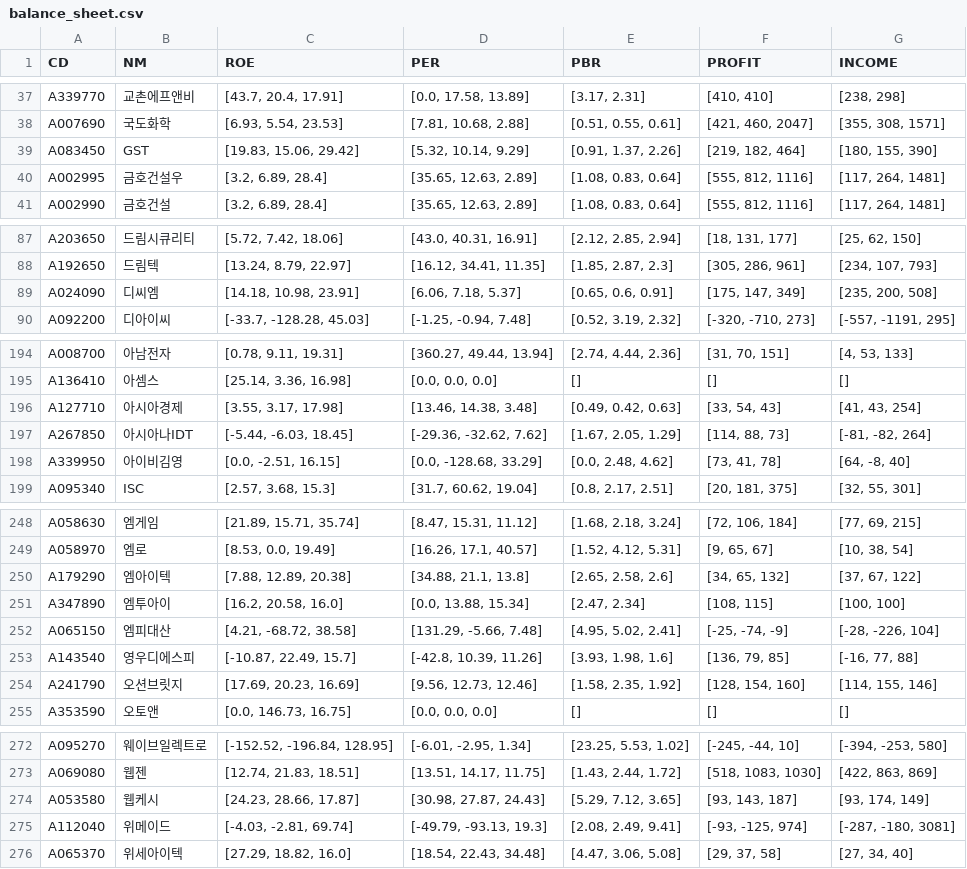
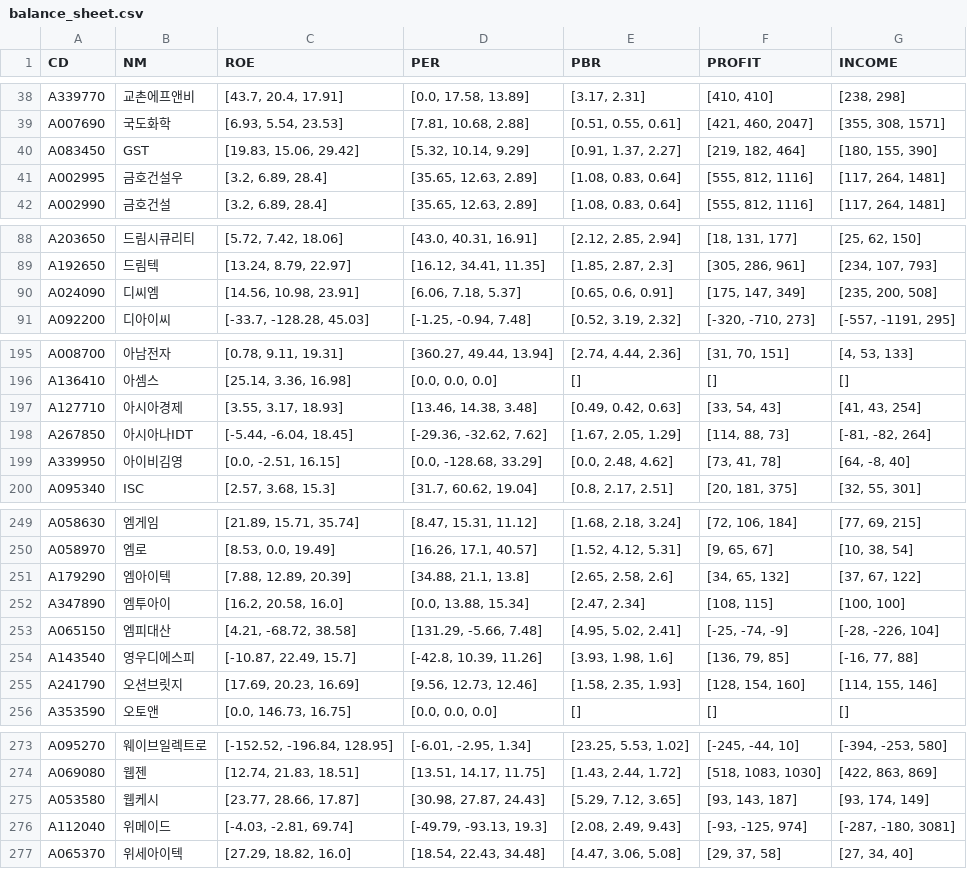
Before and after one commit to etlers/quant, a CSV file: bs_analysis/balance_sheet.csv, drawn as a sheet; only a part is shown, gaps mark what is left out; the diff covers the shown part only.

```diff
--- a/bs_analysis/balance_sheet.csv
+++ b/bs_analysis/balance_sheet.csv
@@ -38,3 +39,3 @@ A339770,교촌에프앤비,"[43.7, 20.4, 17.91]","[0.0, 17.58, 13.89]","[3.17, 2
 A007690,국도화학,"[6.93, 5.54, 23.53]","[7.81, 10.68, 2.88]","[0.51, 0.55, 0.61]","[421, 460, 2047]","[355, 308, 1571]"
-A083450,GST,"[19.83, 15.06, 29.42]","[5.32, 10.14, 9.29]","[0.91, 1.37, 2.26]","[219, 182, 464]","[180, 155, 390]"
+A083450,GST,"[19.83, 15.06, 29.42]","[5.32, 10.14, 9.29]","[0.91, 1.37, 2.27]","[219, 182, 464]","[180, 155, 390]"
 A002995,금호건설우,"[3.2, 6.89, 28.4]","[35.65, 12.63, 2.89]","[1.08, 0.83, 0.64]","[555, 812, 1116]","[117, 264, 1481]"
@@ -88,3 +89,3 @@ A203650,드림시큐리티,"[5.72, 7.42, 18.06]","[43.0, 40.31, 16.91]","[2.12,
 A192650,드림텍,"[13.24, 8.79, 22.97]","[16.12, 34.41, 11.35]","[1.85, 2.87, 2.3]","[305, 286, 961]","[234, 107, 793]"
-A024090,디씨엠,"[14.18, 10.98, 23.91]","[6.06, 7.18, 5.37]","[0.65, 0.6, 0.91]","[175, 147, 349]","[235, 200, 508]"
+A024090,디씨엠,"[14.56, 10.98, 23.91]","[6.06, 7.18, 5.37]","[0.65, 0.6, 0.91]","[175, 147, 349]","[235, 200, 508]"
 A092200,디아이씨,"[-33.7, -128.28, 45.03]","[-1.25, -0.94, 7.48]","[0.52, 3.19, 2.32]","[-320, -710, 273]","[-557, -1191, 295]"
@@ -195,4 +196,4 @@ A008700,아남전자,"[0.78, 9.11, 19.31]","[360.27, 49.44, 13.94]","[2.74, 4.44
 A136410,아셈스,"[25.14, 3.36, 16.98]","[0.0, 0.0, 0.0]",[],[],[]
-A127710,아시아경제,"[3.55, 3.17, 17.98]","[13.46, 14.38, 3.48]","[0.49, 0.42, 0.63]","[33, 54, 43]","[41, 43, 254]"
-A267850,아시아나IDT,"[-5.44, -6.03, 18.45]","[-29.36, -32.62, 7.62]","[1.67, 2.05, 1.29]","[114, 88, 73]","[-81, -82, 264]"
+A127710,아시아경제,"[3.55, 3.17, 18.93]","[13.46, 14.38, 3.48]","[0.49, 0.42, 0.63]","[33, 54, 43]","[41, 43, 254]"
+A267850,아시아나IDT,"[-5.44, -6.04, 18.45]","[-29.36, -32.62, 7.62]","[1.67, 2.05, 1.29]","[114, 88, 73]","[-81, -82, 264]"
 A339950,아이비김영,"[0.0, -2.51, 16.15]","[0.0, -128.68, 33.29]","[0.0, 2.48, 4.62]","[73, 41, 78]","[64, -8, 40]"
@@ -249,3 +250,3 @@ A058630,엠게임,"[21.89, 15.71, 35.74]","[8.47, 15.31, 11.12]","[1.68, 2.18, 3
 A058970,엠로,"[8.53, 0.0, 19.49]","[16.26, 17.1, 40.57]","[1.52, 4.12, 5.31]","[9, 65, 67]","[10, 38, 54]"
-A179290,엠아이텍,"[7.88, 12.89, 20.38]","[34.88, 21.1, 13.8]","[2.65, 2.58, 2.6]","[34, 65, 132]","[37, 67, 122]"
+A179290,엠아이텍,"[7.88, 12.89, 20.39]","[34.88, 21.1, 13.8]","[2.65, 2.58, 2.6]","[34, 65, 132]","[37, 67, 122]"
 A347890,엠투아이,"[16.2, 20.58, 16.0]","[0.0, 13.88, 15.34]","[2.47, 2.34]","[108, 115]","[100, 100]"
@@ -253,3 +254,3 @@ A065150,엠피대산,"[4.21, -68.72, 38.58]","[131.29, -5.66, 7.48]","[4.95, 5.0
 A143540,영우디에스피,"[-10.87, 22.49, 15.7]","[-42.8, 10.39, 11.26]","[3.93, 1.98, 1.6]","[136, 79, 85]","[-16, 77, 88]"
-A241790,오션브릿지,"[17.69, 20.23, 16.69]","[9.56, 12.73, 12.46]","[1.58, 2.35, 1.92]","[128, 154, 160]","[114, 155, 146]"
+A241790,오션브릿지,"[17.69, 20.23, 16.69]","[9.56, 12.73, 12.46]","[1.58, 2.35, 1.93]","[128, 154, 160]","[114, 155, 146]"
 A353590,오토앤,"[0.0, 146.73, 16.75]","[0.0, 0.0, 0.0]",[],[],[]
@@ -273,4 +274,4 @@ A095270,웨이브일렉트로,"[-152.52, -196.84, 128.95]","[-6.01, -2.95, 1.34]
 A069080,웹젠,"[12.74, 21.83, 18.51]","[13.51, 14.17, 11.75]","[1.43, 2.44, 1.72]","[518, 1083, 1030]","[422, 863, 869]"
-A053580,웹케시,"[24.23, 28.66, 17.87]","[30.98, 27.87, 24.43]","[5.29, 7.12, 3.65]","[93, 143, 187]","[93, 174, 149]"
-A112040,위메이드,"[-4.03, -2.81, 69.74]","[-49.79, -93.13, 19.3]","[2.08, 2.49, 9.41]","[-93, -125, 974]","[-287, -180, 3081]"
+A053580,웹케시,"[23.77, 28.66, 17.87]","[30.98, 27.87, 24.43]","[5.29, 7.12, 3.65]","[93, 143, 187]","[93, 174, 149]"
+A112040,위메이드,"[-4.03, -2.81, 69.74]","[-49.79, -93.13, 19.3]","[2.08, 2.49, 9.43]","[-93, -125, 974]","[-287, -180, 3081]"
 A065370,위세아이텍,"[27.29, 18.82, 16.0]","[18.54, 22.43, 34.48]","[4.47, 3.06, 5.08]","[29, 37, 58]","[27, 34, 40]"
```
Also changed, not shown: 3 added rows, 1 removed row and 6 edited cells elsewhere in this file, bs_analysis/no_data.csv, bs_analysis/recent_deal.csv, 9 other files.
